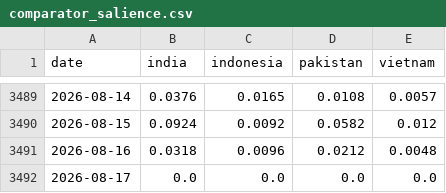
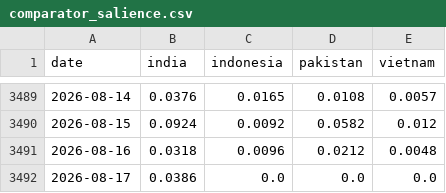
Before and after one commit to PlausibleDissent9/india-geopolitical-risk-monitor, a CSV file: data/raw/comparator_salience.csv, drawn as a sheet; only a part is shown, gaps mark what is left out.

```diff
--- a/data/raw/comparator_salience.csv
+++ b/data/raw/comparator_salience.csv
@@ -3491,2 +3491,2 @@ date,india,indonesia,pakistan,vietnam
 2026-08-16,0.0318,0.0096,0.0212,0.0048
-2026-08-17,0.0,0.0,0.0,0.0
+2026-08-17,0.0386,0.0,0.0,0.0
```
